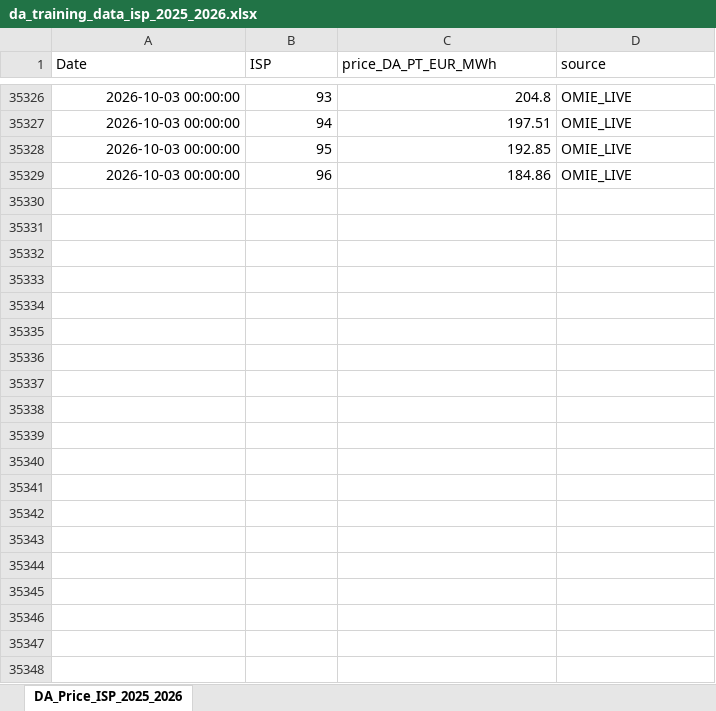
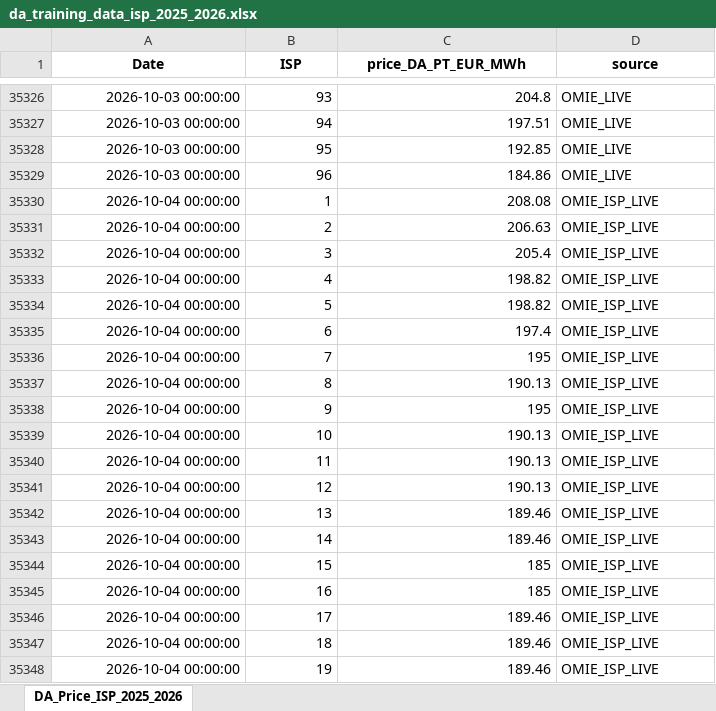
Before and after one commit to Praveen-Energy-Trading/Alqueva-PSP-PV-BESS-24hr-Energy-Trading-DA-IDA-aFRR-mFRR-Optimizer, an Excel workbook: phase_1_da_day_ahead_bidding/da_price_pv_inflow_forecasting/da_training_data_isp_2025_2026.xlsx, sheet DA_Price_ISP_2025_2026, drawn as a sheet; only a part is shown, gaps mark what is left out; values as stored, in another font and other column widths than the file's, no borders; the diff covers the shown part only; the diff names each change by its address in the sheet, - before the commit and + after, or states it on an @@ line.

```diff
--- a/phase_1_da_day_ahead_bidding/da_price_pv_inflow_forecasting/da_training_data_isp_2025_2026.xlsx (sheet DA_Price_ISP_2025_2026)
+++ b/phase_1_da_day_ahead_bidding/da_price_pv_inflow_forecasting/da_training_data_isp_2025_2026.xlsx (sheet DA_Price_ISP_2025_2026)
@@ A1:D1 bold: off → on, alignment: left → center @@
+row 35330: 2026-10-04 00:00:00 | 1 | 208.08 | OMIE_ISP_LIVE
+row 35331: 2026-10-04 00:00:00 | 2 | 206.63 | OMIE_ISP_LIVE
+row 35332: 2026-10-04 00:00:00 | 3 | 205.4 | OMIE_ISP_LIVE
+row 35333: 2026-10-04 00:00:00 | 4 | 198.82 | OMIE_ISP_LIVE
+row 35334: 2026-10-04 00:00:00 | 5 | 198.82 | OMIE_ISP_LIVE
+row 35335: 2026-10-04 00:00:00 | 6 | 197.4 | OMIE_ISP_LIVE
+row 35336: 2026-10-04 00:00:00 | 7 | 195 | OMIE_ISP_LIVE
+row 35337: 2026-10-04 00:00:00 | 8 | 190.13 | OMIE_ISP_LIVE
+row 35338: 2026-10-04 00:00:00 | 9 | 195 | OMIE_ISP_LIVE
+row 35339: 2026-10-04 00:00:00 | 10 | 190.13 | OMIE_ISP_LIVE
+row 35340: 2026-10-04 00:00:00 | 11 | 190.13 | OMIE_ISP_LIVE
+row 35341: 2026-10-04 00:00:00 | 12 | 190.13 | OMIE_ISP_LIVE
+row 35342: 2026-10-04 00:00:00 | 13 | 189.46 | OMIE_ISP_LIVE
+row 35343: 2026-10-04 00:00:00 | 14 | 189.46 | OMIE_ISP_LIVE
+row 35344: 2026-10-04 00:00:00 | 15 | 185 | OMIE_ISP_LIVE
+row 35345: 2026-10-04 00:00:00 | 16 | 185 | OMIE_ISP_LIVE
+row 35346: 2026-10-04 00:00:00 | 17 | 189.46 | OMIE_ISP_LIVE
+row 35347: 2026-10-04 00:00:00 | 18 | 189.46 | OMIE_ISP_LIVE
+row 35348: 2026-10-04 00:00:00 | 19 | 189.46 | OMIE_ISP_LIVE
```
Also changed, not shown: 269 added rows elsewhere in this sheet, phase_2a_ida1_intraday_auction_1/ida1_price_forecasting/ida1_training_data_2024_2025.xlsx, phase_2b_ida2_intraday_auction_2/ida2_price_forecasting/ida2_training_data_2024_2025.xlsx, 26 other files.
